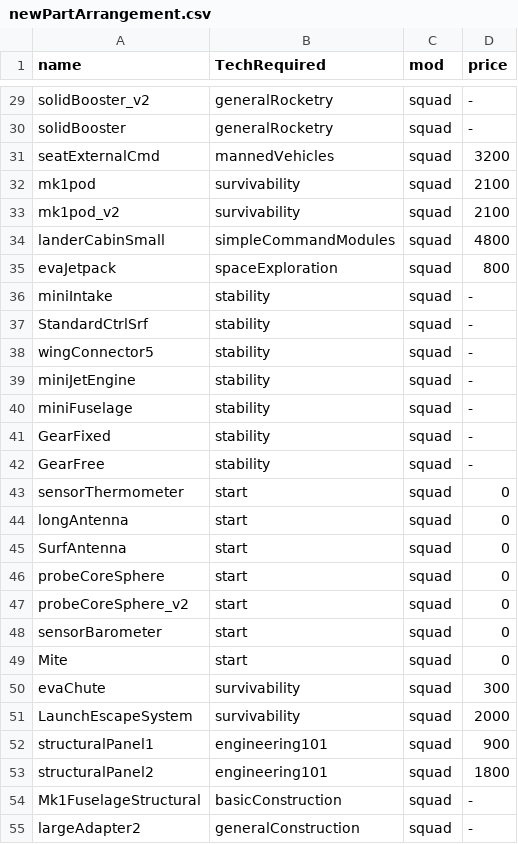
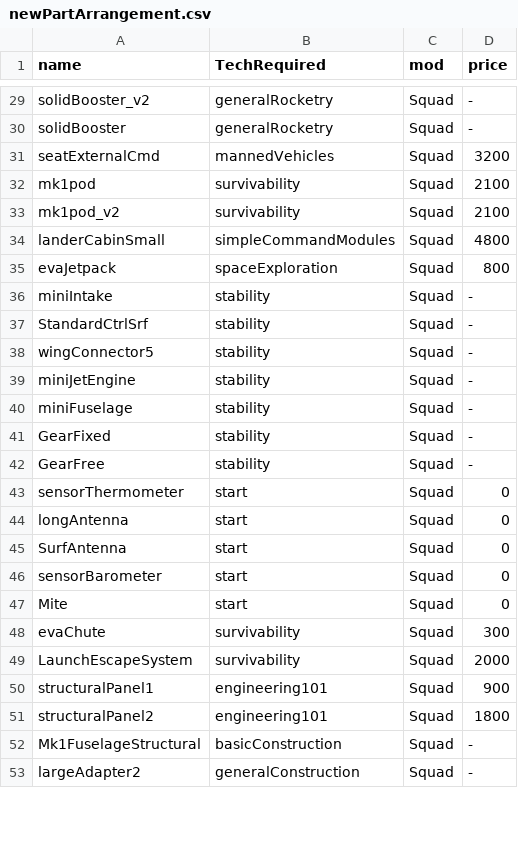
Before and after one commit to GonDragon/BetterEarlyTree, a CSV file: Scripts/newPartArrangement.csv, drawn as a sheet; only a part is shown, gaps mark what is left out; removed rows and columns are numbered as before the commit, all else as after; the diff covers the shown part only; the diff names each change by its address in the sheet, - before the commit and + after, or states it on an @@ line.

```diff
--- a/Scripts/newPartArrangement.csv
+++ b/Scripts/newPartArrangement.csv
-C29:C45 (mod): squad
+C29:C45 (mod): Squad
-row 46: probeCoreSphere | start | squad | 0
-row 47: probeCoreSphere_v2 | start | squad | 0
-C46:C53 (mod): squad
+C46:C53 (mod): Squad
```
Also changed, not shown: 2 added rows and 37 edited cells elsewhere in this file, 2 other files.
